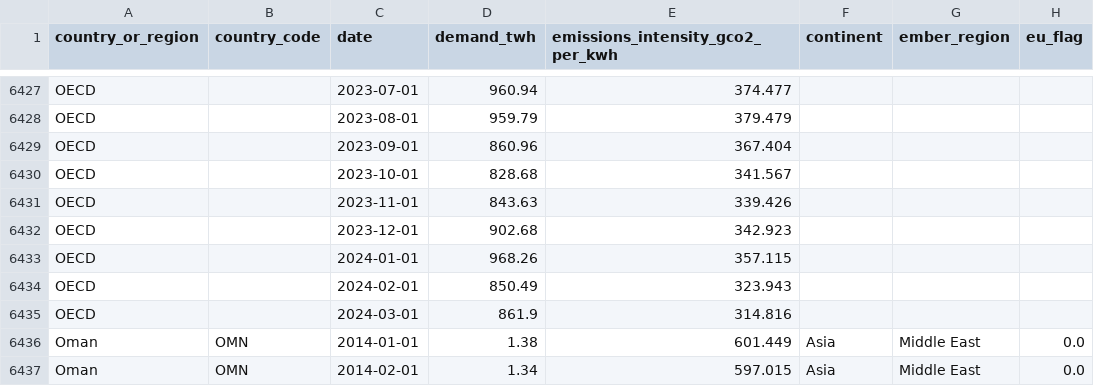
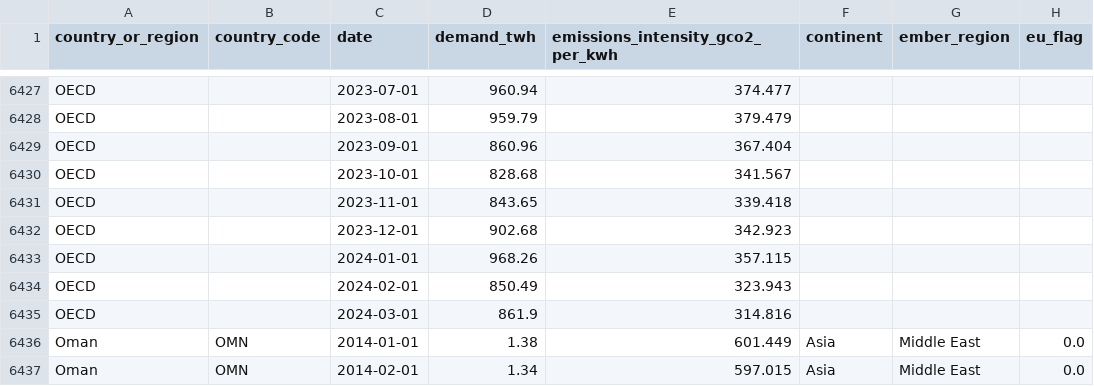
Before and after one commit to ember-climate/ember-data-api, a CSV file: data/api_country_overview_monthly.csv, drawn as a sheet; only a part is shown, gaps mark what is left out; the diff covers the shown part only; the diff names each change by its address in the sheet, - before the commit and + after, or states it on an @@ line.

```diff
--- a/data/api_country_overview_monthly.csv
+++ b/data/api_country_overview_monthly.csv
-D6431 (demand_twh): 843.63
+D6431 (demand_twh): 843.65
-E6431 (emissions_intensity_gco2_per_kwh): 339.426
+E6431 (emissions_intensity_gco2_per_kwh): 339.418
```
Also changed, not shown: 12 edited cells elsewhere in this file, data/api_country_overview_yearly.csv, 1 other file.
